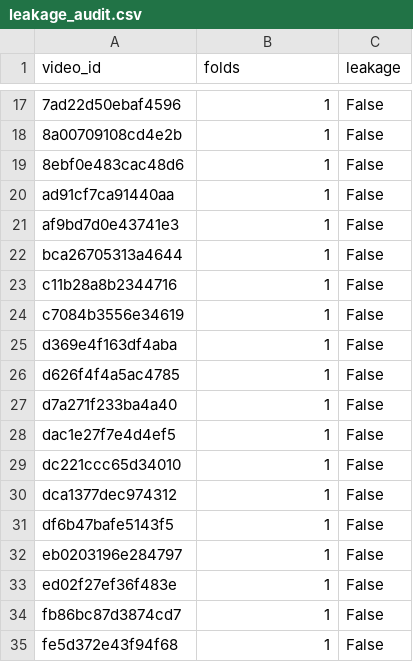
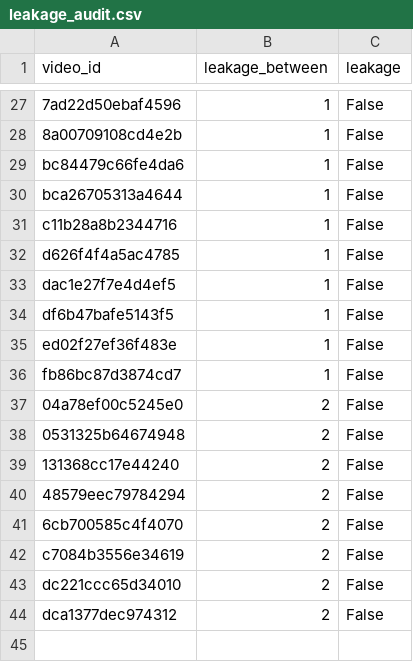
Before and after one commit to Jordixu/AAIB, a CSV file: outputs/preprocessed/leakage_audit.csv, drawn as a sheet; only a part is shown, gaps mark what is left out; the diff covers the shown part only.

```diff
--- a/outputs/preprocessed/leakage_audit.csv
+++ b/outputs/preprocessed/leakage_audit.csv
@@ -1 +1 @@
-video_id,folds,leakage
+video_id,leakage_between,leakage
@@ -18,18 +28,17 @@ video_id,folds,leakage
 8a00709108cd4e2b,1,False
-8ebf0e483cac48d6,1,False
-ad91cf7ca91440aa,1,False
-af9bd7d0e43741e3,1,False
+bc84479c66fe4da6,1,False
 bca26705313a4644,1,False
 c11b28a8b2344716,1,False
-c7084b3556e34619,1,False
-d369e4f163df4aba,1,False
 d626f4f4a5ac4785,1,False
-d7a271f233ba4a40,1,False
 dac1e27f7e4d4ef5,1,False
-dc221ccc65d34010,1,False
-dca1377dec974312,1,False
 df6b47bafe5143f5,1,False
-eb0203196e284797,1,False
 ed02f27ef36f483e,1,False
 fb86bc87d3874cd7,1,False
-fe5d372e43f94f68,1,False
+04a78ef00c5245e0,2,False
+0531325b64674948,2,False
+131368cc17e44240,2,False
+48579eec79784294,2,False
+6cb700585c4f4070,2,False
+c7084b3556e34619,2,False
+dc221ccc65d34010,2,False
+dca1377dec974312,2,False
```
Also changed, not shown: 18 added rows, 8 removed rows and 1 edited cell elsewhere in this file, 17 other files.
